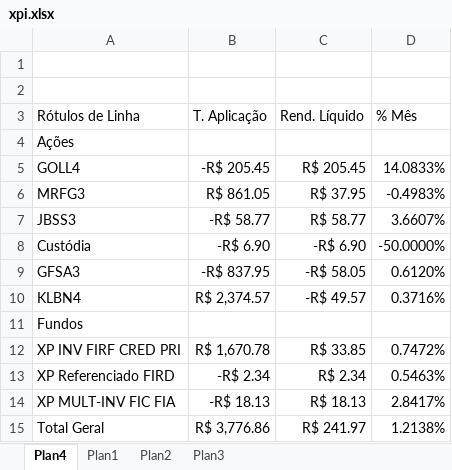
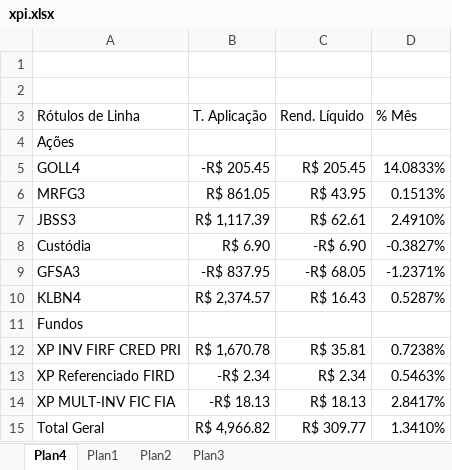
Before and after one commit to bengelbert/ifsc, an Excel workbook: stocks/xpi.xlsx, sheet Plan4, drawn as a sheet; values as stored, in another font and other column widths than the file's, no borders; the diff names each change by its address in the sheet, - before the commit and + after, or states it on an @@ line.

```diff
--- a/stocks/xpi.xlsx (sheet Plan4)
+++ b/stocks/xpi.xlsx (sheet Plan4)
-C6 (Rend. Líquido): R$ 37.95
+C6 (Rend. Líquido): R$ 43.95
-D6 (% Mês): -0.4983%
+D6 (% Mês): 0.1513%
-B7 (T. Aplicação): -R$ 58.77
+B7 (T. Aplicação): R$ 1,117.39
-C7 (Rend. Líquido): R$ 58.77
+C7 (Rend. Líquido): R$ 62.61
-D7 (% Mês): 3.6607%
+D7 (% Mês): 2.4910%
-B8 (T. Aplicação): -R$ 6.90
+B8 (T. Aplicação): R$ 6.90
-D8 (% Mês): -50.0000%
+D8 (% Mês): -0.3827%
-C9 (Rend. Líquido): -R$ 58.05
+C9 (Rend. Líquido): -R$ 68.05
-D9 (% Mês): 0.6120%
+D9 (% Mês): -1.2371%
-C10 (Rend. Líquido): -R$ 49.57
+C10 (Rend. Líquido): R$ 16.43
-D10 (% Mês): 0.3716%
+D10 (% Mês): 0.5287%
-C12 (Rend. Líquido): R$ 33.85
+C12 (Rend. Líquido): R$ 35.81
-D12 (% Mês): 0.7472%
+D12 (% Mês): 0.7238%
-B15 (T. Aplicação): R$ 3,776.86
+B15 (T. Aplicação): R$ 4,966.82
-C15 (Rend. Líquido): R$ 241.97
+C15 (Rend. Líquido): R$ 309.77
-D15 (% Mês): 1.2138%
+D15 (% Mês): 1.3410%
```
Also changed, not shown: sheet Plan1, 1 other file.
